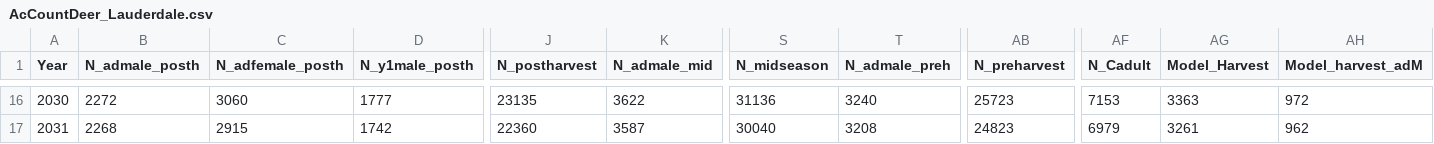
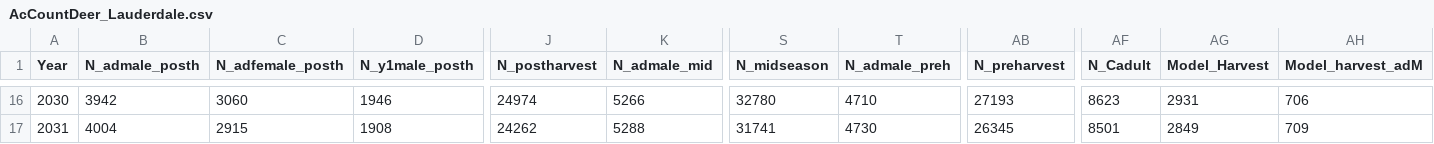
Before and after one commit to huh0001/DeerPop_Data, a CSV file: AcCountDeer_Lauderdale.csv, drawn as a sheet; only a part is shown, gaps mark what is left out; the diff covers the shown part only; the diff names each change by its address in the sheet, - before the commit and + after, or states it on an @@ line.

```diff
--- a/AcCountDeer_Lauderdale.csv
+++ b/AcCountDeer_Lauderdale.csv
-B16 (N_admale_posth): 2272
+B16 (N_admale_posth): 3942
-D16 (N_y1male_posth): 1777
+D16 (N_y1male_posth): 1946
-J16 (N_postharvest): 23135
+J16 (N_postharvest): 24974
-K16 (N_admale_mid): 3622
+K16 (N_admale_mid): 5266
-S16 (N_midseason): 31136
+S16 (N_midseason): 32780
-T16 (N_admale_preh): 3240
+T16 (N_admale_preh): 4710
-AB16 (N_preharvest): 25723
+AB16 (N_preharvest): 27193
-AF16 (N_Cadult): 7153
+AF16 (N_Cadult): 8623
-AG16 (Model_Harvest): 3363
+AG16 (Model_Harvest): 2931
-AH16 (Model_harvest_adM): 972
+AH16 (Model_harvest_adM): 706
-B17 (N_admale_posth): 2268
+B17 (N_admale_posth): 4004
-D17 (N_y1male_posth): 1742
+D17 (N_y1male_posth): 1908
-J17 (N_postharvest): 22360
+J17 (N_postharvest): 24262
-K17 (N_admale_mid): 3587
+K17 (N_admale_mid): 5288
-S17 (N_midseason): 30040
+S17 (N_midseason): 31741
-T17 (N_admale_preh): 3208
+T17 (N_admale_preh): 4730
-AB17 (N_preharvest): 24823
+AB17 (N_preharvest): 26345
-AF17 (N_Cadult): 6979
+AF17 (N_Cadult): 8501
-AG17 (Model_Harvest): 3261
+AG17 (Model_Harvest): 2849
-AH17 (Model_harvest_adM): 962
+AH17 (Model_harvest_adM): 709
```
Also changed, not shown: 87 edited cells elsewhere in this file.
